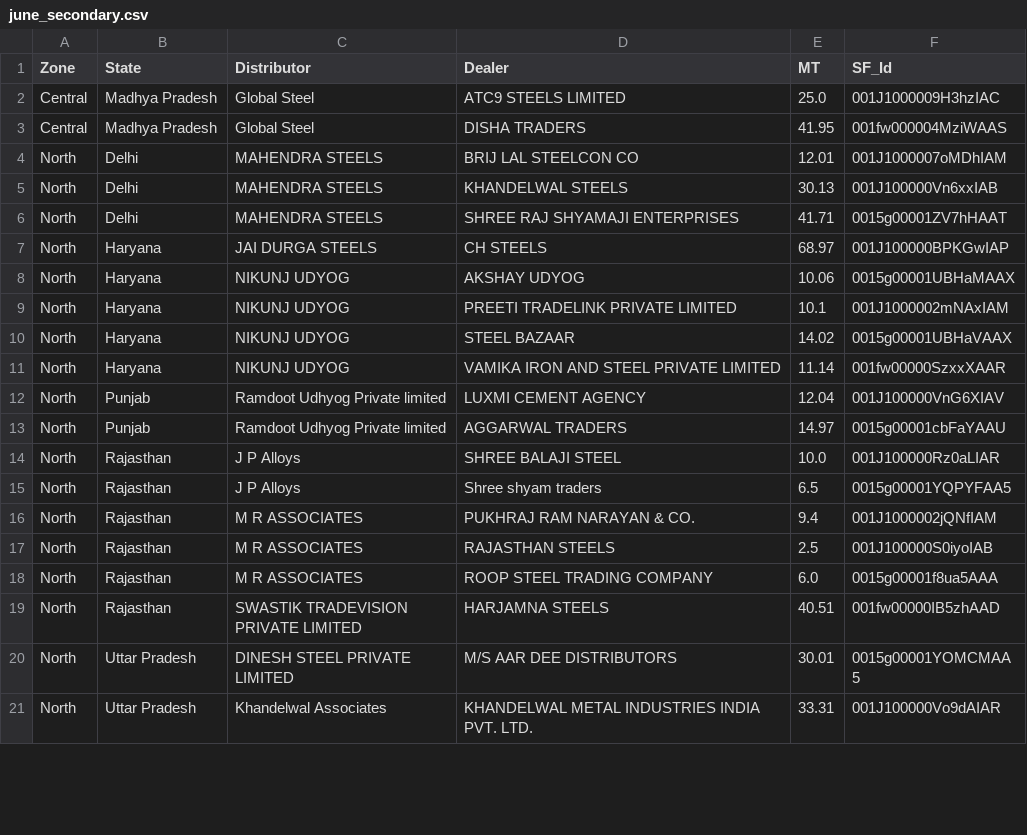
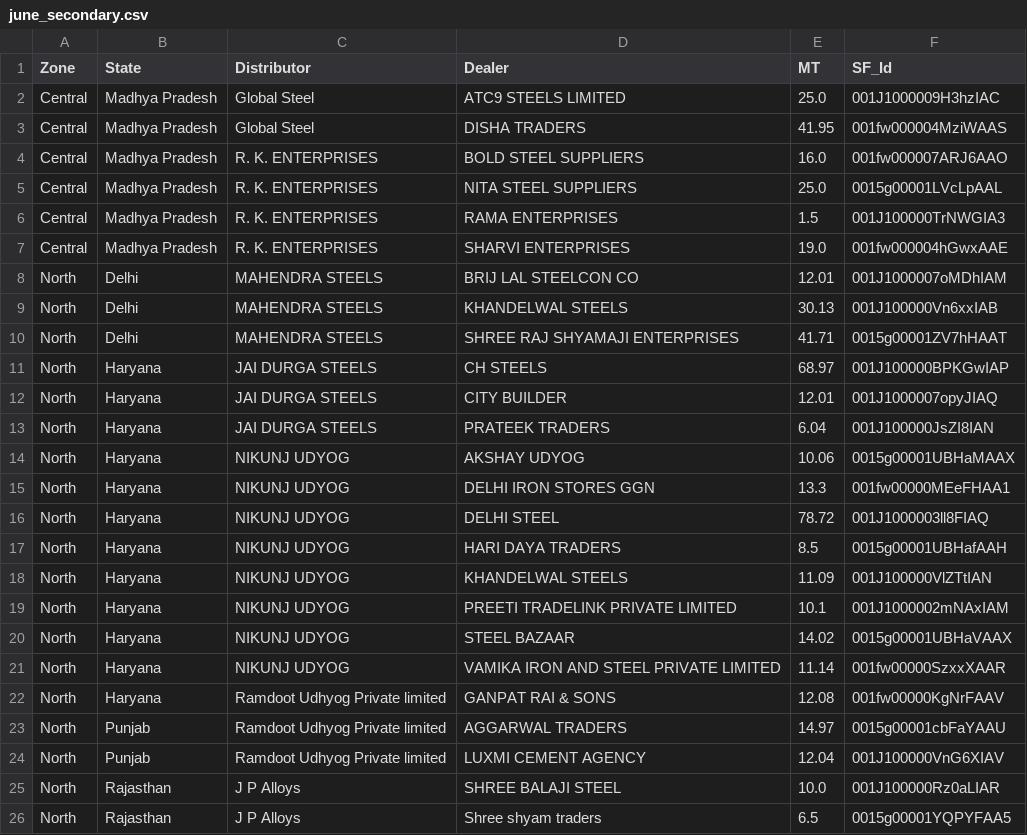
Before and after one commit to PB-TMT-ai/Q1-Scheme--East, a CSV file: data/north_central/june_secondary.csv, drawn as a sheet; only a part is shown; the shorter side is filled out with more unchanged rows; the diff covers the shown part only.

```diff
--- a/data/north_central/june_secondary.csv
+++ b/data/north_central/june_secondary.csv
@@ -3,2 +3,6 @@ Central,Madhya Pradesh,Global Steel,ATC9 STEELS LIMITED,25.0,001J1000009H3hzIAC
 Central,Madhya Pradesh,Global Steel,DISHA TRADERS,41.95,001fw000004MziWAAS
+Central,Madhya Pradesh,R. K. ENTERPRISES,BOLD STEEL SUPPLIERS,16.0,001fw000007ARJ6AAO
+Central,Madhya Pradesh,R. K. ENTERPRISES,NITA STEEL SUPPLIERS,25.0,0015g00001LVcLpAAL
+Central,Madhya Pradesh,R. K. ENTERPRISES,RAMA ENTERPRISES,1.5,001J100000TrNWGIA3
+Central,Madhya Pradesh,R. K. ENTERPRISES,SHARVI ENTERPRISES,19.0,001fw000004hGwxAAE
 North,Delhi,MAHENDRA STEELS,BRIJ LAL STEELCON CO,12.01,001J1000007oMDhIAM
@@ -7,3 +11,9 @@ North,Delhi,MAHENDRA STEELS,SHREE RAJ SHYAMAJI ENTERPRISES,41.71,0015g00001ZV7hH
 North,Haryana,JAI DURGA STEELS,CH STEELS,68.97,001J100000BPKGwIAP
+North,Haryana,JAI DURGA STEELS,CITY BUILDER,12.01,001J1000007opyJIAQ
+North,Haryana,JAI DURGA STEELS,PRATEEK TRADERS,6.04,001J100000JsZI8IAN
 North,Haryana,NIKUNJ UDYOG,AKSHAY UDYOG,10.06,0015g00001UBHaMAAX
+North,Haryana,NIKUNJ UDYOG,DELHI IRON STORES GGN,13.3,001fw00000MEeFHAA1
+North,Haryana,NIKUNJ UDYOG,DELHI STEEL,78.72,001J1000003ll8FIAQ
+North,Haryana,NIKUNJ UDYOG,HARI DAYA TRADERS,8.5,0015g00001UBHafAAH
+North,Haryana,NIKUNJ UDYOG,KHANDELWAL STEELS,11.09,001J100000VlZTtIAN
 North,Haryana,NIKUNJ UDYOG,PREETI TRADELINK PRIVATE LIMITED,10.1,001J1000002mNAxIAM
@@ -11,4 +21,5 @@ North,Haryana,NIKUNJ UDYOG,STEEL BAZAAR,14.02,0015g00001UBHaVAAX
 North,Haryana,NIKUNJ UDYOG,VAMIKA IRON AND STEEL PRIVATE LIMITED,11.14,001fw00000SzxxXAAR
+North,Haryana,Ramdoot Udhyog Private limited,GANPAT RAI & SONS,12.08,001fw00000KgNrFAAV
+North,Punjab,Ramdoot Udhyog Private limited,AGGARWAL TRADERS,14.97,0015g00001cbFaYAAU
 North,Punjab,Ramdoot Udhyog Private limited,LUXMI CEMENT AGENCY,12.04,001J100000VnG6XIAV
-North,Punjab,Ramdoot Udhyog Private limited,AGGARWAL TRADERS,14.97,0015g00001cbFaYAAU
 North,Rajasthan,J P Alloys,SHREE BALAJI STEEL,10.0,001J100000Rz0aLIAR
```
Also changed, not shown: 3 added rows and 1 edited cell elsewhere in this file.
